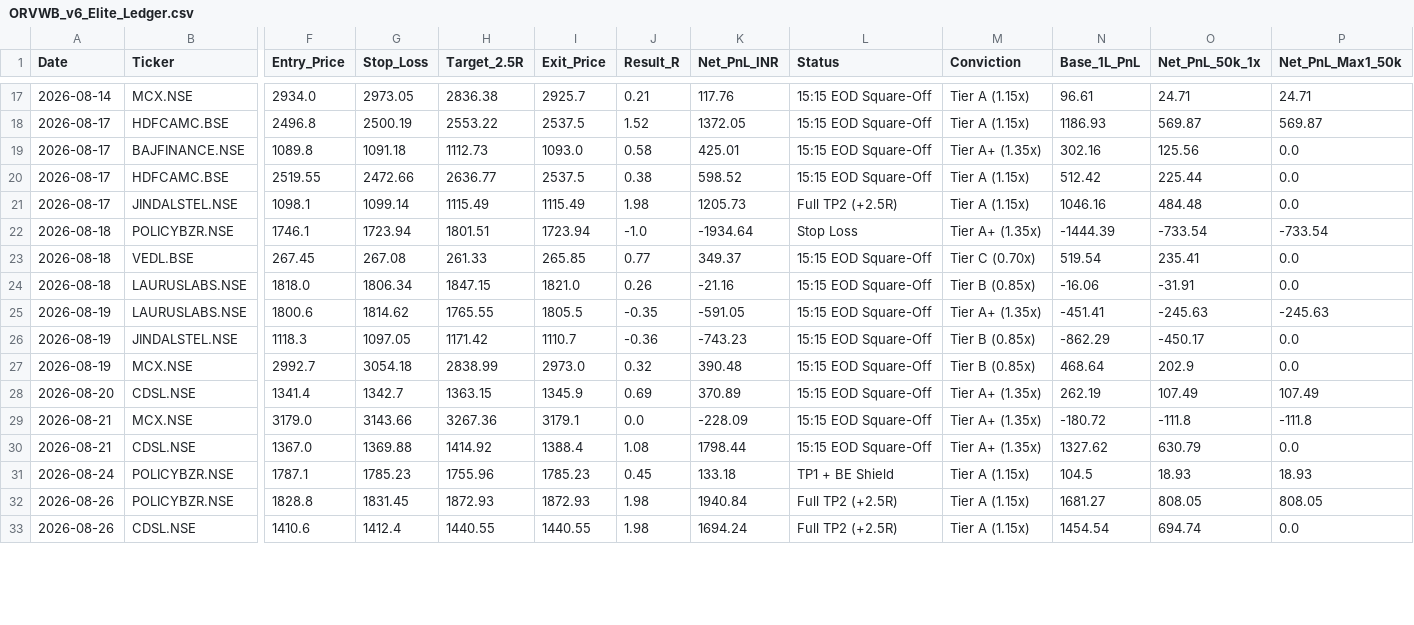
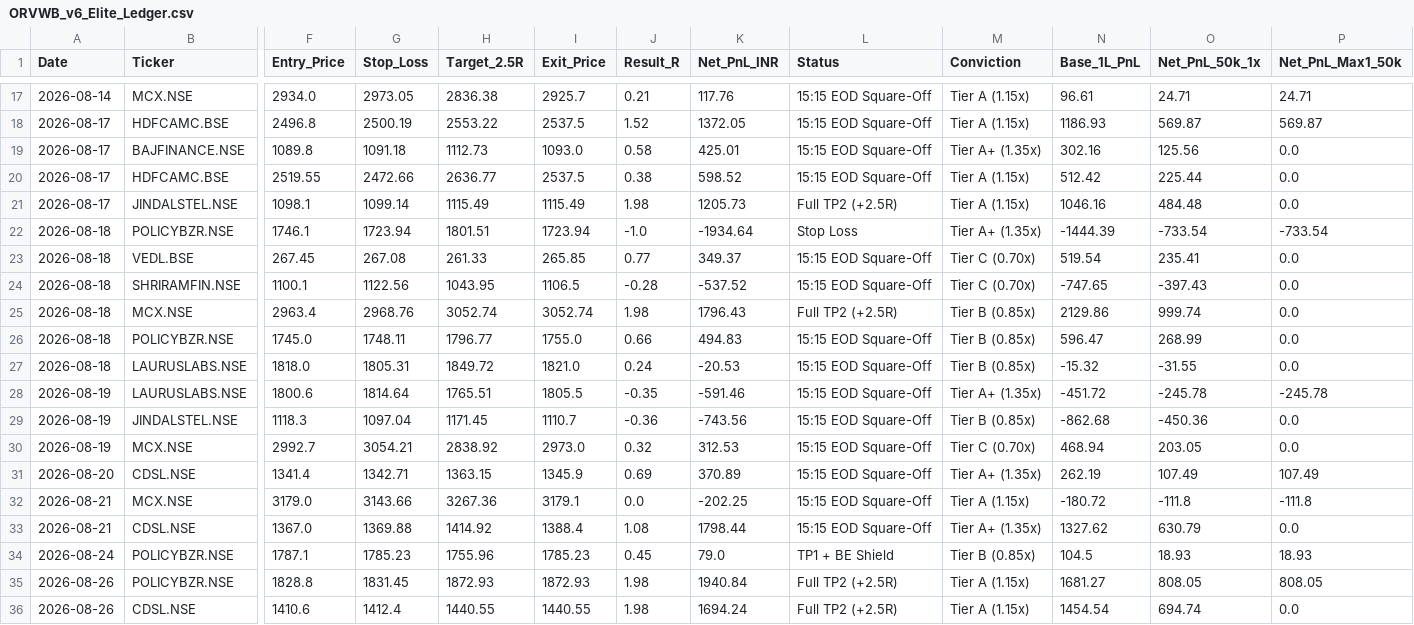
Before and after one commit to hellhound01210/algo-paper-trader, a CSV file: ORVWB_v6_Elite_Ledger.csv, drawn as a sheet; only a part is shown, gaps mark what is left out; addresses are those after the commit; rows hold the shown columns only; the diff covers the shown part only; the diff names each change by its address in the sheet, - before the commit and + after, or states it on an @@ line.

```diff
--- a/ORVWB_v6_Elite_Ledger.csv
+++ b/ORVWB_v6_Elite_Ledger.csv
+row 24: 2026-08-18 | SHRIRAMFIN.NSE | 1100.1 | 1122.56 | 1043.95 | 1106.5 | -0.28 | -537.52 | 15:15 EOD Square-Off | Tier C (0.70x) | -747.65 | -397.43 | 0.0
+row 25: 2026-08-18 | MCX.NSE | 2963.4 | 2968.76 | 3052.74 | 3052.74 | 1.98 | 1796.43 | Full TP2 (+2.5R) | Tier B (0.85x) | 2129.86 | 999.74 | 0.0
+row 26: 2026-08-18 | POLICYBZR.NSE | 1745.0 | 1748.11 | 1796.77 | 1755.0 | 0.66 | 494.83 | 15:15 EOD Square-Off | Tier B (0.85x) | 596.47 | 268.99 | 0.0
-G27 (Stop_Loss): 1806.34
+G27 (Stop_Loss): 1805.31
-H27 (Target_2.5R): 1847.15
+H27 (Target_2.5R): 1849.72
-J27 (Result_R): 0.26
+J27 (Result_R): 0.24
-K27 (Net_PnL_INR): -21.16
+K27 (Net_PnL_INR): -20.53
-N27 (Base_1L_PnL): -16.06
+N27 (Base_1L_PnL): -15.32
-O27 (Net_PnL_50k_1x): -31.91
+O27 (Net_PnL_50k_1x): -31.55
-G28 (Stop_Loss): 1814.62
+G28 (Stop_Loss): 1814.64
-H28 (Target_2.5R): 1765.55
+H28 (Target_2.5R): 1765.51
-K28 (Net_PnL_INR): -591.05
+K28 (Net_PnL_INR): -591.46
-N28 (Base_1L_PnL): -451.41
+N28 (Base_1L_PnL): -451.72
-O28 (Net_PnL_50k_1x): -245.63
+O28 (Net_PnL_50k_1x): -245.78
-P28 (Net_PnL_Max1_50k): -245.63
+P28 (Net_PnL_Max1_50k): -245.78
-G29 (Stop_Loss): 1097.05
+G29 (Stop_Loss): 1097.04
-H29 (Target_2.5R): 1171.42
+H29 (Target_2.5R): 1171.45
-K29 (Net_PnL_INR): -743.23
+K29 (Net_PnL_INR): -743.56
-N29 (Base_1L_PnL): -862.29
+N29 (Base_1L_PnL): -862.68
-O29 (Net_PnL_50k_1x): -450.17
+O29 (Net_PnL_50k_1x): -450.36
-G30 (Stop_Loss): 3054.18
+G30 (Stop_Loss): 3054.21
-H30 (Target_2.5R): 2838.99
+H30 (Target_2.5R): 2838.92
-K30 (Net_PnL_INR): 390.48
+K30 (Net_PnL_INR): 312.53
-M30 (Conviction): Tier B (0.85x)
+M30 (Conviction): Tier C (0.70x)
-N30 (Base_1L_PnL): 468.64
+N30 (Base_1L_PnL): 468.94
-O30 (Net_PnL_50k_1x): 202.9
+O30 (Net_PnL_50k_1x): 203.05
-G31 (Stop_Loss): 1342.7
+G31 (Stop_Loss): 1342.71
-K32 (Net_PnL_INR): -228.09
+K32 (Net_PnL_INR): -202.25
-M32 (Conviction): Tier A+ (1.35x)
+M32 (Conviction): Tier A (1.15x)
-K34 (Net_PnL_INR): 133.18
+K34 (Net_PnL_INR): 79.0
-M34 (Conviction): Tier A (1.15x)
+M34 (Conviction): Tier B (0.85x)
```
Also changed, not shown: 10 edited cells elsewhere in this file.
